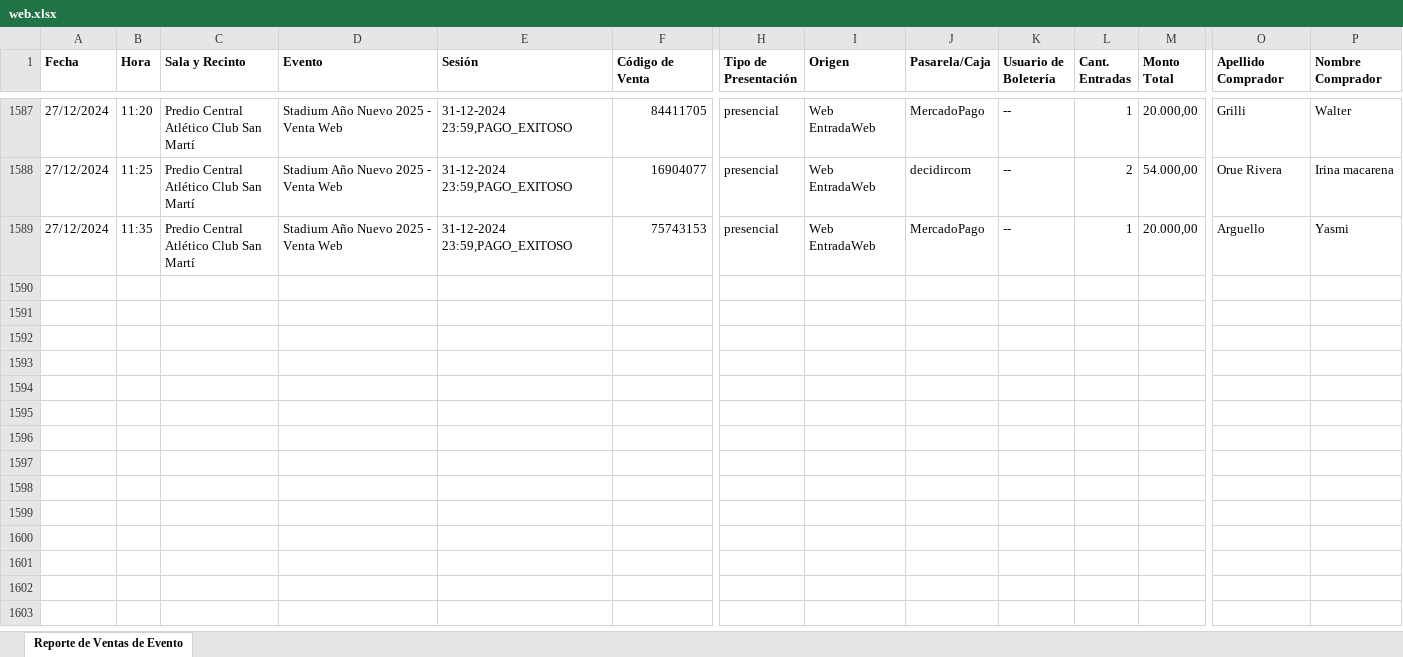
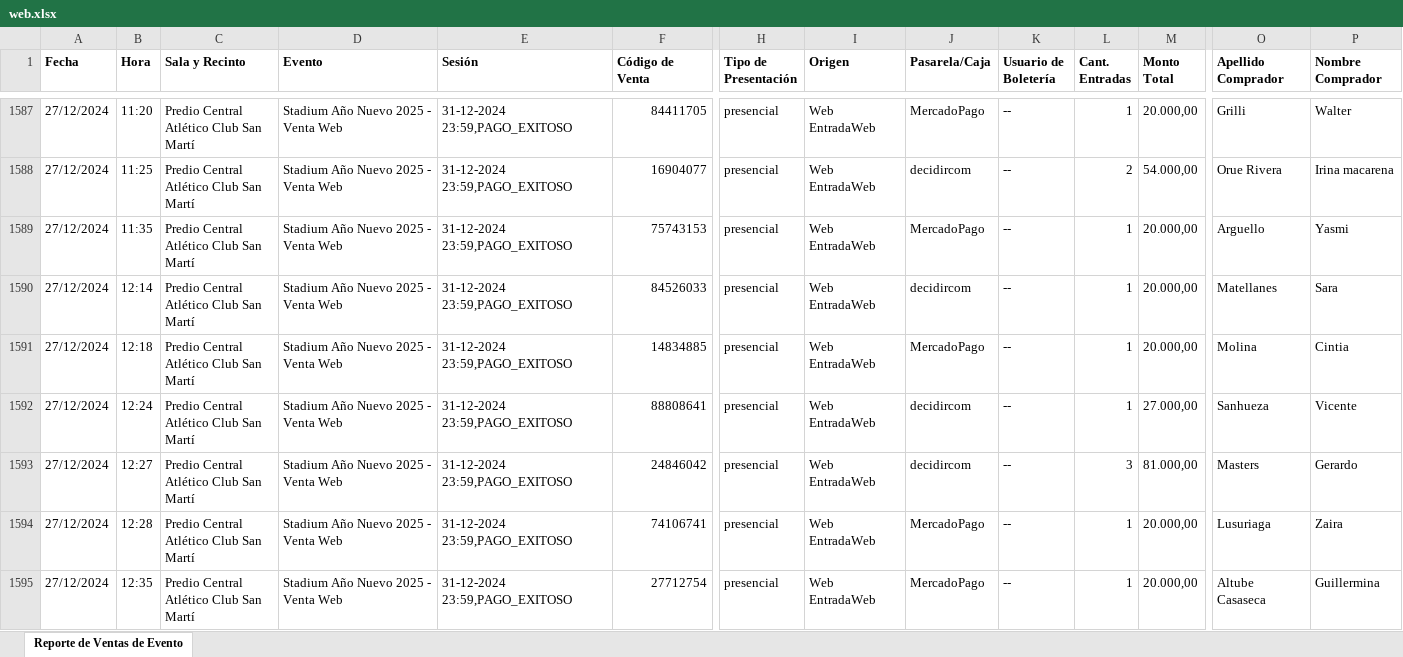
Before and after one commit to Cinerama32/canjes, an Excel workbook: public/web.xlsx, sheet Reporte de Ventas de Evento, drawn as a sheet; only a part is shown, gaps mark what is left out; values as stored, in another font and other column widths than the file's, no borders; rows hold the shown columns only; ↵ is a line break in a cell; the diff covers the shown part only; the diff names each change by its address in the sheet, - before the commit and + after, or states it on an @@ line.

```diff
--- a/public/web.xlsx (sheet Reporte de Ventas de Evento)
+++ b/public/web.xlsx (sheet Reporte de Ventas de Evento)
+row 1590: 27/12/2024 | 12:14 | Predio Central ↵ Atlético Club San Martí | Stadium Año Nuevo 2025 - Venta Web | 31-12-2024 23:59,PAGO_EXITOSO | 84526033 | presencial | Web EntradaWeb | decidircom | -- | 1 | 20.000,00 | Matellanes | Sara
+row 1591: 27/12/2024 | 12:18 | Predio Central ↵ Atlético Club San Martí | Stadium Año Nuevo 2025 - Venta Web | 31-12-2024 23:59,PAGO_EXITOSO | 14834885 | presencial | Web EntradaWeb | MercadoPago | -- | 1 | 20.000,00 | Molina | Cintia
+row 1592: 27/12/2024 | 12:24 | Predio Central ↵ Atlético Club San Martí | Stadium Año Nuevo 2025 - Venta Web | 31-12-2024 23:59,PAGO_EXITOSO | 88808641 | presencial | Web EntradaWeb | decidircom | -- | 1 | 27.000,00 | Sanhueza | Vicente
+row 1593: 27/12/2024 | 12:27 | Predio Central ↵ Atlético Club San Martí | Stadium Año Nuevo 2025 - Venta Web | 31-12-2024 23:59,PAGO_EXITOSO | 24846042 | presencial | Web EntradaWeb | decidircom | -- | 3 | 81.000,00 | Masters | Gerardo
+row 1594: 27/12/2024 | 12:28 | Predio Central ↵ Atlético Club San Martí | Stadium Año Nuevo 2025 - Venta Web | 31-12-2024 23:59,PAGO_EXITOSO | 74106741 | presencial | Web EntradaWeb | MercadoPago | -- | 1 | 20.000,00 | Lusuriaga | Zaira
+row 1595: 27/12/2024 | 12:35 | Predio Central ↵ Atlético Club San Martí | Stadium Año Nuevo 2025 - Venta Web | 31-12-2024 23:59,PAGO_EXITOSO | 27712754 | presencial | Web EntradaWeb | MercadoPago | -- | 1 | 20.000,00 | Altube Casaseca | Guillermina
```
Also changed, not shown: 5 added rows and 2 edited cells elsewhere in this sheet, public/efectivo.xlsx.
